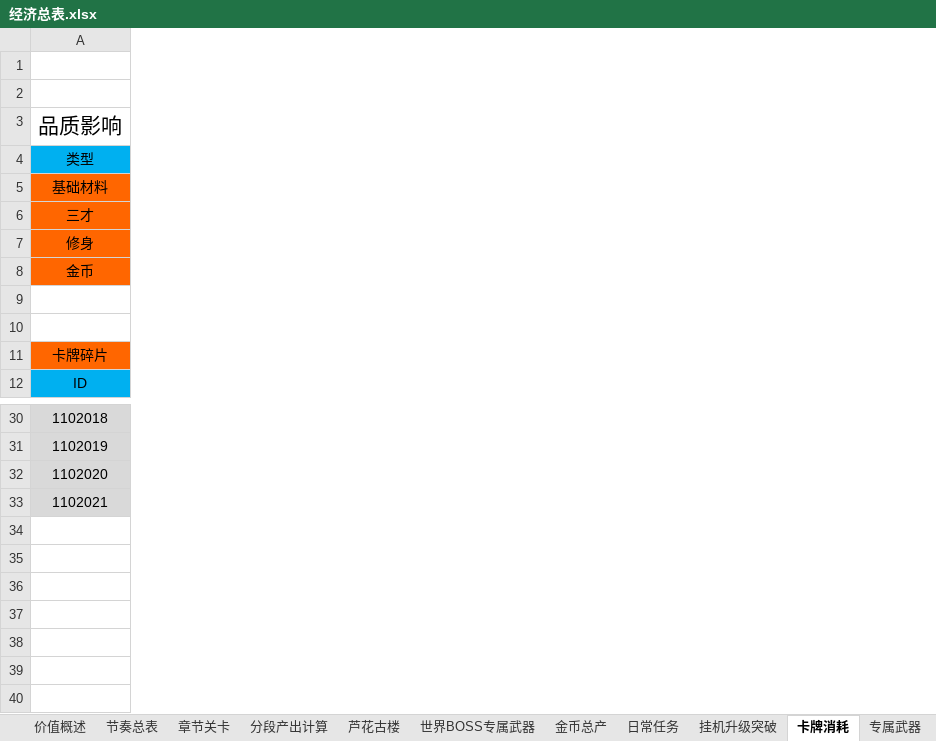
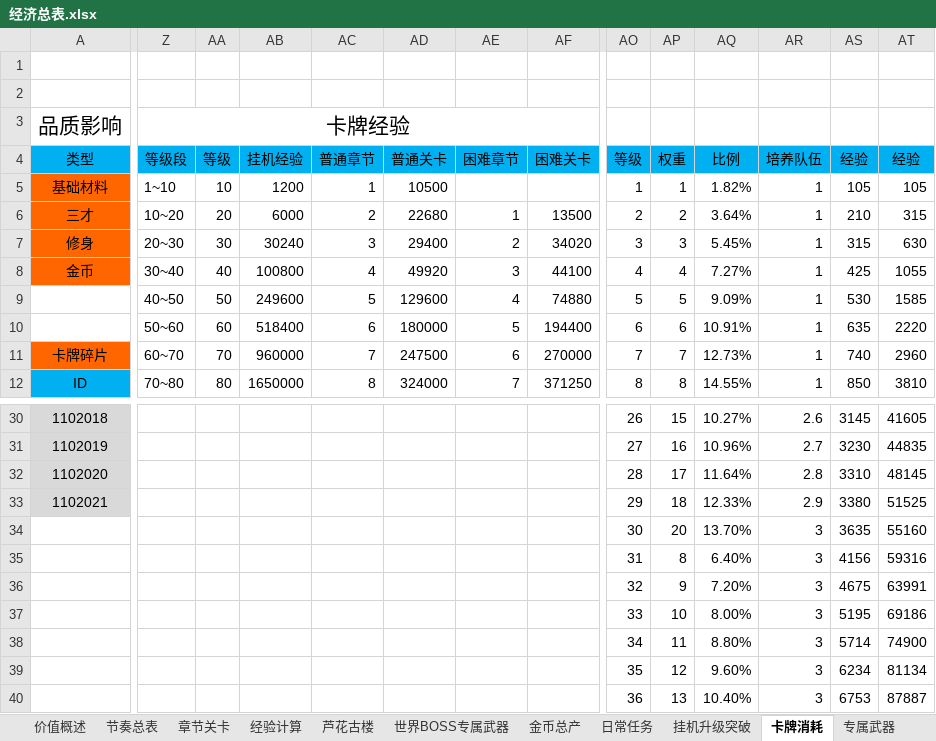
Before and after one commit to hataksumo/DesignerDoc, an Excel workbook: 策划案/镇魂街/经济总表.xlsx, sheet 卡牌消耗, drawn as a sheet; only a part is shown, gaps mark what is left out; values as stored, in another font and other column widths than the file's, no borders; rows hold the shown columns only; the diff covers the shown part only; the diff names each change by its address in the sheet, - before the commit and + after, or states it on an @@ line.

```diff
--- a/策划案/镇魂街/经济总表.xlsx (sheet 卡牌消耗)
+++ b/策划案/镇魂街/经济总表.xlsx (sheet 卡牌消耗)
-sheet tab: 分段产出计算
+sheet tab: 经验计算
+column Z (等级段), row 3: 卡牌经验; rows 5-12: 1~10 | 10~20 | 20~30 | 30~40 | 40~50 | 50~60 | 60~70 | 70~80
+column AA (等级), rows 5-12: 10 | 20 | 30 | 40 | 50 | 60 | 70 | 80
+column AB (挂机经验), rows 5-12: 1200 | 6000 | 30240 | 100800 | 249600 | 518400 | 960000 | 1650000
+column AC (普通章节), rows 5-12: 1 | 2 | 3 | 4 | 5 | 6 | 7 | 8
+column AD (普通关卡), rows 5-12: 10500 | 22680 | 29400 | 49920 | 129600 | 180000 | 247500 | 324000
+column AE (困难章节), rows 6-12: 1 | 2 | 3 | 4 | 5 | 6 | 7
+column AF (困难关卡), rows 6-12: 13500 | 34020 | 44100 | 74880 | 194400 | 270000 | 371250
+column AO (等级), rows 5-12: 1 | 2 | 3 | 4 | 5 | 6 | 7 | 8; rows 30-40: 26 | 27 | 28 | 29 | 30 | 31 | 32 | 33 | 34 | 35 | 36
+column AP (权重), rows 5-12: 1 | 2 | 3 | 4 | 5 | 6 | 7 | 8; rows 30-40: 15 | 16 | 17 | 18 | 20 | 8 | 9 | 10 | 11 | 12 | 13
+column AQ (比例), rows 5-12: 1.82% | 3.64% | 5.45% | 7.27% | 9.09% | 10.91% | 12.73% | 14.55%; rows 30-40: 10.27% | 10.96% | 11.64% | 12.33% | 13.70% | 6.40% | 7.20% | 8.00% | 8.80% | 9.60% | 10.40%
+column AR (培养队伍), rows 5-12: all 1; rows 30-40: 2.6 | 2.7 | 2.8 | 2.9 | 3 | 3 | 3 | 3 | 3 | 3 | 3
+column AS (经验), rows 5-12: 105 | 210 | 315 | 425 | 530 | 635 | 740 | 850; rows 30-40: 3145 | 3230 | 3310 | 3380 | 3635 | 4156 | 4675 | 5195 | 5714 | 6234 | 6753
+column AT (经验), rows 5-12: 105 | 315 | 630 | 1055 | 1585 | 2220 | 2960 | 3810; rows 30-40: 41605 | 44835 | 48145 | 51525 | 55160 | 59316 | 63991 | 69186 | 74900 | 81134 | 87887
-row 9: (empty)
+row 9:  | 40~50 | 50 | 249600 | 5 | 129600 | 4 | 74880 | 5 | 5 | 9.09% | 1 | 530 | 1585
-row 10: (empty)
+row 10:  | 50~60 | 60 | 518400 | 6 | 180000 | 5 | 194400 | 6 | 6 | 10.91% | 1 | 635 | 2220
-row 34: (empty)
+row 34:  |  |  |  |  |  |  |  | 30 | 20 | 13.70% | 3 | 3635 | 55160
```
Also changed, not shown: 10 added columns and 1 removed column elsewhere in this sheet, sheet 神器, sheet 价值概述, sheet 挂机升级突破, sheet 节奏总表, sheet 芦花古楼, formulas that keep their value, 策划案/镇魂街/新属性投放.xlsx, 2 other files.
